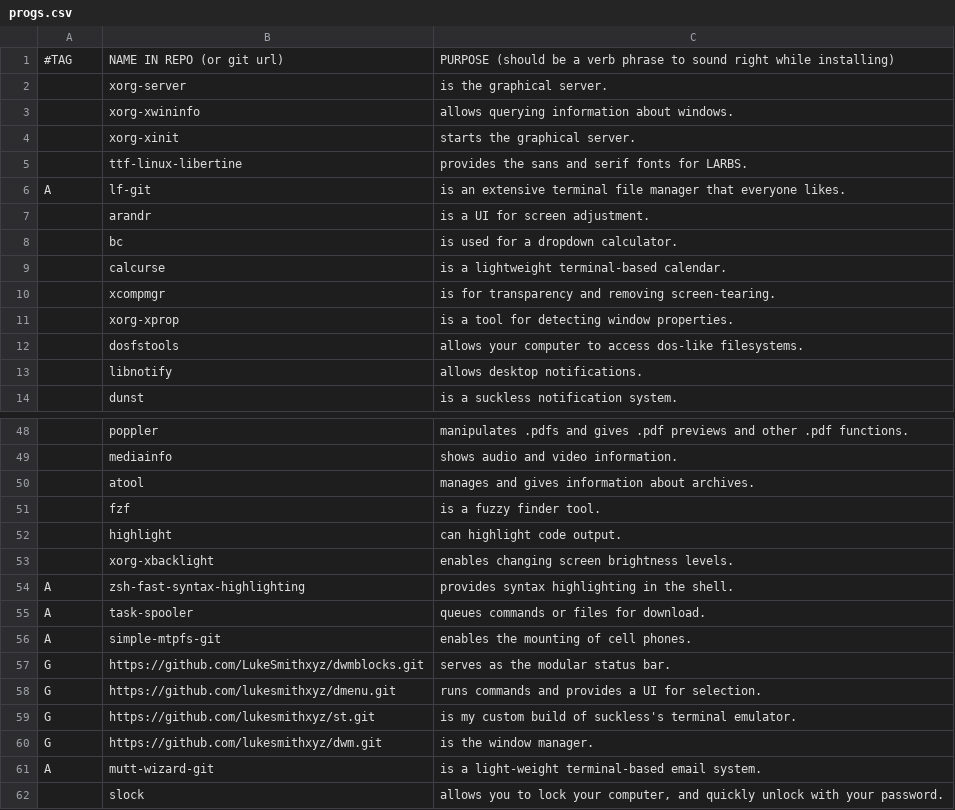
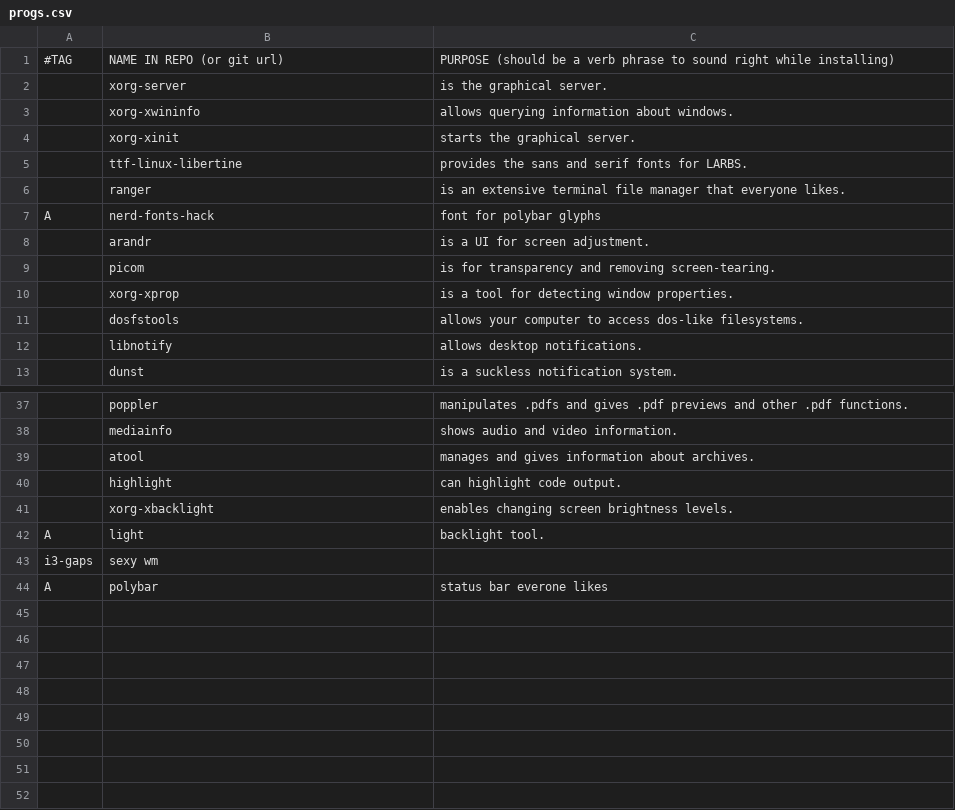
Before and after one commit to LukeSmithxyz/LARBS, a CSV file: progs.csv, drawn as a sheet; only a part is shown, gaps mark what is left out; removed rows and columns are numbered as before the commit, all else as after; the diff covers the shown part only; the diff names each change by its address in the sheet, - before the commit and + after, or states it on an @@ line.

```diff
--- a/progs.csv
+++ b/progs.csv
-row 6: A | lf-git | is an extensive terminal file manager that everyone likes.
+row 6:  | ranger | is an extensive terminal file manager that everyone likes.
+row 7: A | nerd-fonts-hack | font for polybar glyphs
-row 8:  | bc | is used for a dropdown calculator.
-row 9:  | calcurse | is a lightweight terminal-based calendar.
-B9: xcompmgr
+B9: picom
-row 51:  | fzf | is a fuzzy finder tool.
-row 54: A | zsh-fast-syntax-highlighting | provides syntax highlighting in the shell.
-row 55: A | task-spooler | queues commands or files for download.
-row 56: A | simple-mtpfs-git | enables the mounting of cell phones.
-row 57: G | https://github.com/LukeSmithxyz/dwmblocks.git | serves as the modular status bar.
-row 58: G | https://github.com/lukesmithxyz/dmenu.git | runs commands and provides a UI for selection.
-row 59: G | https://github.com/lukesmithxyz/st.git | is my custom build of suckless's terminal emulator.
-row 60: G | https://github.com/lukesmithxyz/dwm.git | is the window manager.
-row 61: A | mutt-wizard-git | is a light-weight terminal-based email system.
-row 62:  | slock | allows you to lock your computer, and quickly unlock with your password.
+row 42: A | light | backlight tool.
+row 43: i3-gaps | sexy wm
+row 44: A | polybar | status bar everone likes
```
Also changed, not shown: 4 added rows, 14 removed rows and 2 edited cells elsewhere in this file.
